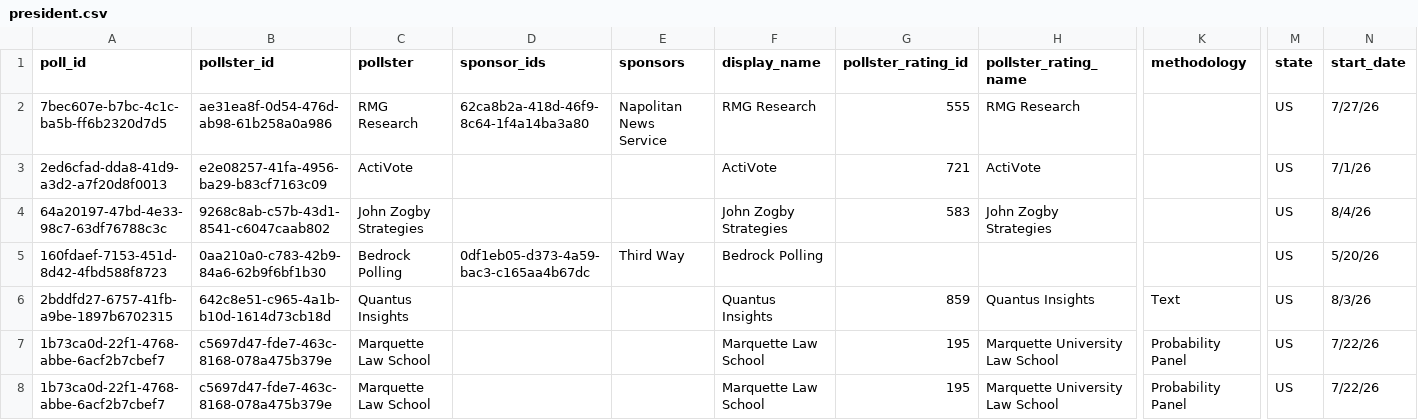
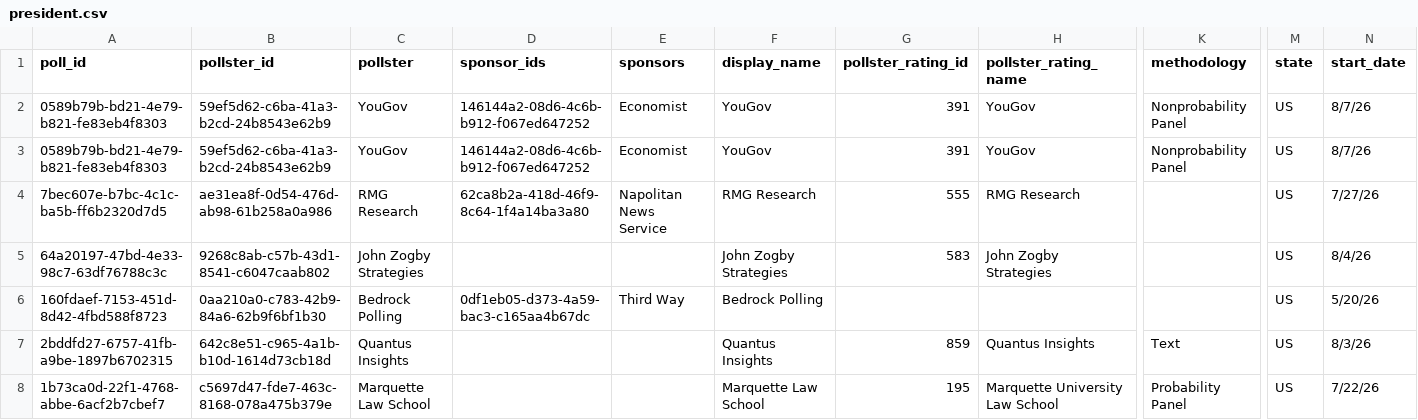
Before and after one commit to davidmold/spockpoll, a CSV file: president.csv, drawn as a sheet; only a part is shown, gaps mark what is left out; the shorter side is filled out with more unchanged rows; removed rows and columns are numbered as before the commit, all else as after; rows hold the shown columns only; the diff names each change by its address in the sheet, - before the commit and + after, or states it on an @@ line.

```diff
--- a/president.csv
+++ b/president.csv
+row 2: 0589b79b-bd21-4e79-b821-fe83eb4f8303 | 59ef5d62-c6ba-41a3-b2cd-24b8543e62b9 | YouGov | 146144a2-08d6-4c6b-b912-f067ed647252 | Economist | YouGov | 391 | YouGov | Nonprobability Panel | US | 8/7/26
+row 3: 0589b79b-bd21-4e79-b821-fe83eb4f8303 | 59ef5d62-c6ba-41a3-b2cd-24b8543e62b9 | YouGov | 146144a2-08d6-4c6b-b912-f067ed647252 | Economist | YouGov | 391 | YouGov | Nonprobability Panel | US | 8/7/26
-row 3: 2ed6cfad-dda8-41d9-a3d2-a7f20d8f0013 | e2e08257-41fa-4956-ba29-b83cf7163c09 | ActiVote |  |  | ActiVote | 721 | ActiVote |  | US | 7/1/26
```
Also changed, not shown: economic.csv.
